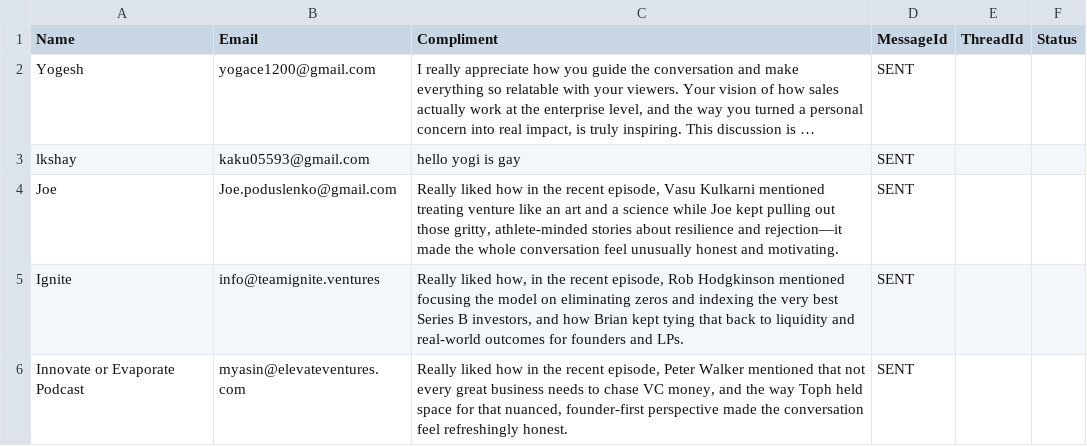
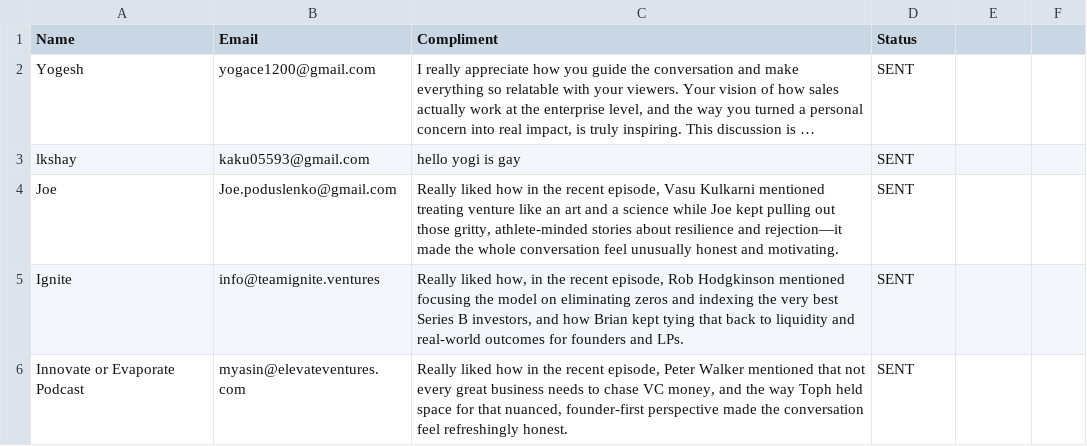
Before and after one commit to yobslob/email-automation, a CSV file: leads.csv, drawn as a sheet; only a part is shown; long unchanged cells end in …; the diff names each change by its address in the sheet, - before the commit and + after, or states it on an @@ line.

```diff
--- a/leads.csv
+++ b/leads.csv
-D1: MessageId
+D1: Status
-E1: ThreadId
+E1: (empty)
-F1: Status
+F1: (empty)
```
Also changed, not shown: 10 other files.
